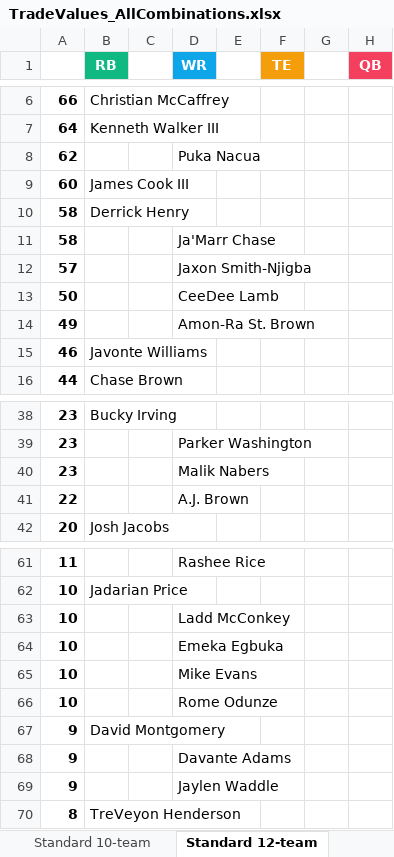
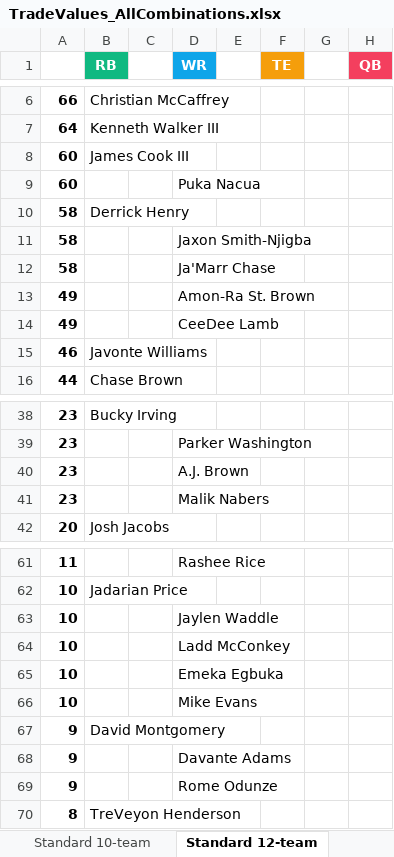
Before and after one commit to seoularpro/OddsVis, an Excel workbook: TradeValueSheets/TradeValues_AllCombinations.xlsx, sheet Standard 12-team, drawn as a sheet; only a part is shown, gaps mark what is left out; values as stored, in another font and other column widths than the file's, no borders; removed rows and columns are numbered as before the commit, all else as after; the diff names each change by its address in the sheet, - before the commit and + after, or states it on an @@ line.

```diff
--- a/TradeValueSheets/TradeValues_AllCombinations.xlsx (sheet Standard 12-team)
+++ b/TradeValueSheets/TradeValues_AllCombinations.xlsx (sheet Standard 12-team)
-row 8: 62 |  |  | Puka Nacua
+row 9: 60 |  |  | Puka Nacua
+row 11: 58 |  |  | Jaxon Smith-Njigba
-row 12: 57 |  |  | Jaxon Smith-Njigba
-row 13: 50 |  |  | CeeDee Lamb
+row 14: 49 |  |  | CeeDee Lamb
+row 40: 23 |  |  | A.J. Brown
-row 41: 22 |  |  | A.J. Brown
+row 63: 10 |  |  | Jaylen Waddle
-row 66: 10 |  |  | Rome Odunze
-D69 (WR): Jaylen Waddle
+D69 (WR): Rome Odunze
```
Also changed, not shown: sheet Standard 8-team, sheet Full PPR 12-team, sheet Half PPR 12-team, sheet Half PPR 8-team, sheet Standard 10-team, sheet Half PPR 10-team, 2 more sheets, TradeValueSheets/TradeValues_FullPPR_10team.xlsx, TradeValueSheets/TradeValues_FullPPR_8team.xlsx, 18 other files.
